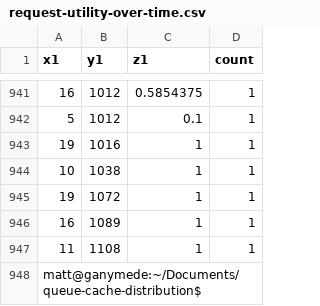
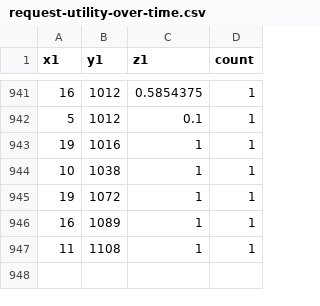
Before and after one commit to UnknownGuardian/temp, a CSV file: request-utility-over-time.csv, drawn as a sheet; only a part is shown, gaps mark what is left out; the diff names each change by its address in the sheet, - before the commit and + after, or states it on an @@ line.

Commit message:
Update request-utility-over-time.csv

```diff
--- a/request-utility-over-time.csv
+++ b/request-utility-over-time.csv
-row 948: matt@ganymede:~/Documents/queue-cache-distribution$
```
